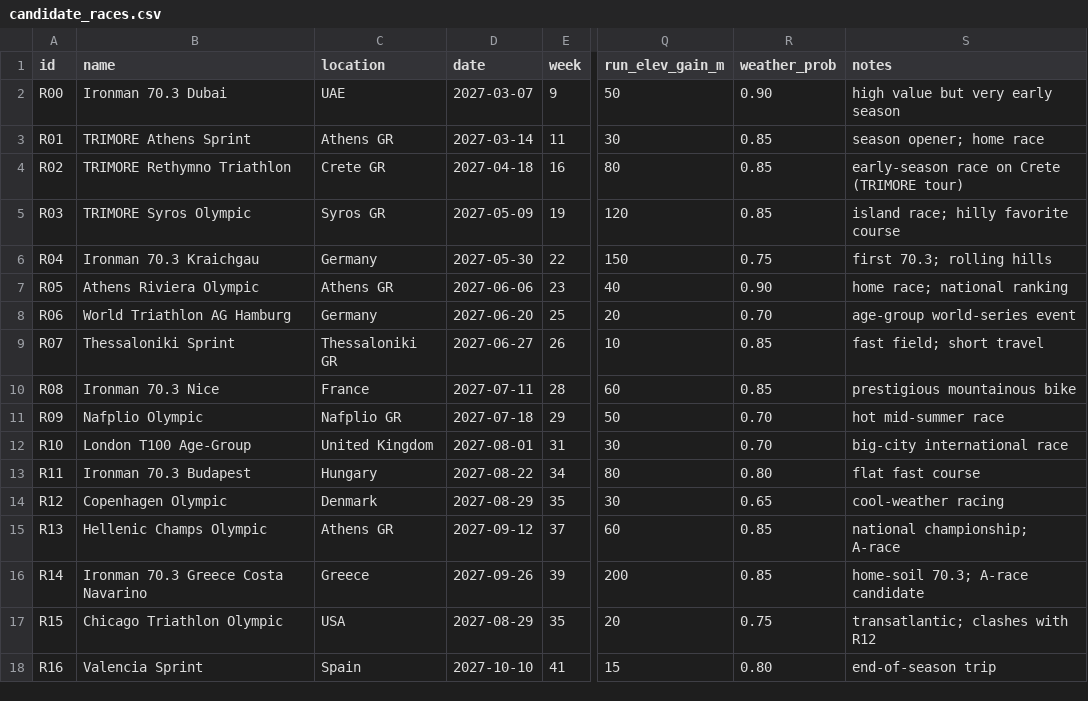
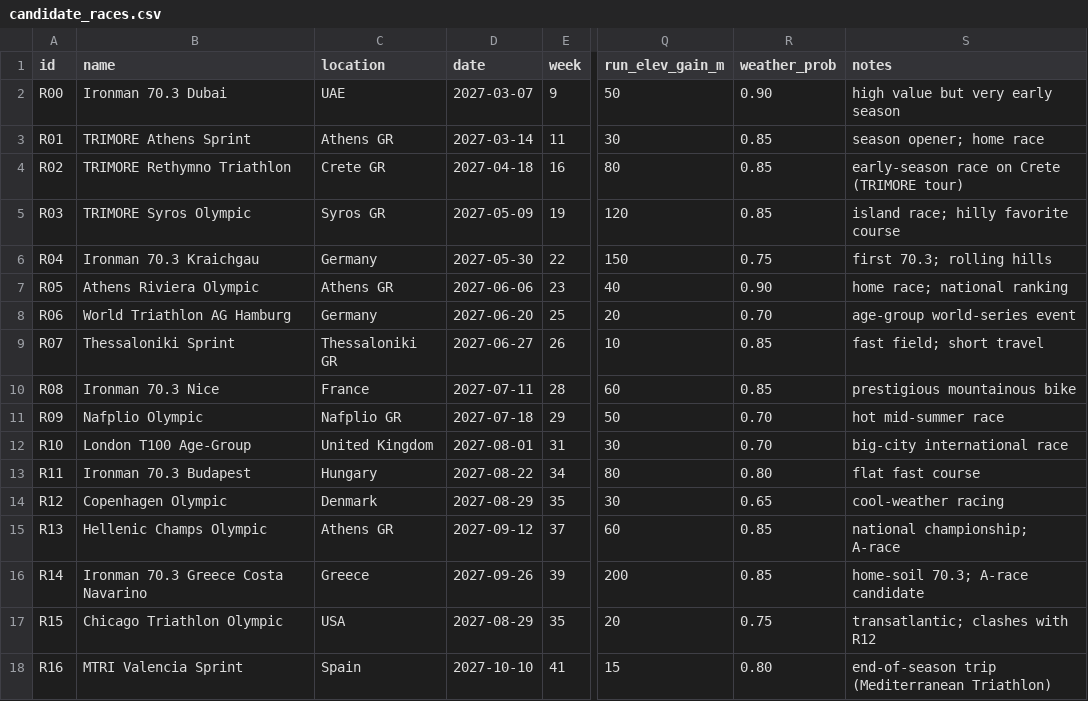
Before and after one commit to manos1503/triathlon-optimization, a CSV file: data/candidate_races.csv, drawn as a sheet; only a part is shown, gaps mark what is left out; the diff names each change by its address in the sheet, - before the commit and + after, or states it on an @@ line.

Commit message:
fix(data): dated verification of every anchor race (2025/2026 editions)
Confirmed editions: Kraichgau 31 May 26, Nice 29 Jun 25 + 28 Jun 26,
WTCS Hamburg 11-12 Jul 26, London T100 Aug 25 + Jul 26, Chicago 23-24
Aug 25, Costa Navarino 26 Oct 25, Copenhagen Aug 26, Dubai Feb 25.
Valencia renamed to MTRI (WT Cup 2025 was cancelled). TRIMORE races on
organizer's current tour. Representative slots explicitly listed.
All parameters unchanged -- results identical

```diff
--- a/data/candidate_races.csv
+++ b/data/candidate_races.csv
-B18 (name): Valencia Sprint
+B18 (name): MTRI Valencia Sprint
-S18 (notes): end-of-season trip
+S18 (notes): end-of-season trip (Mediterranean Triathlon)
```
Also changed, not shown: results/tables/model2_selection.csv, 1 other file.
